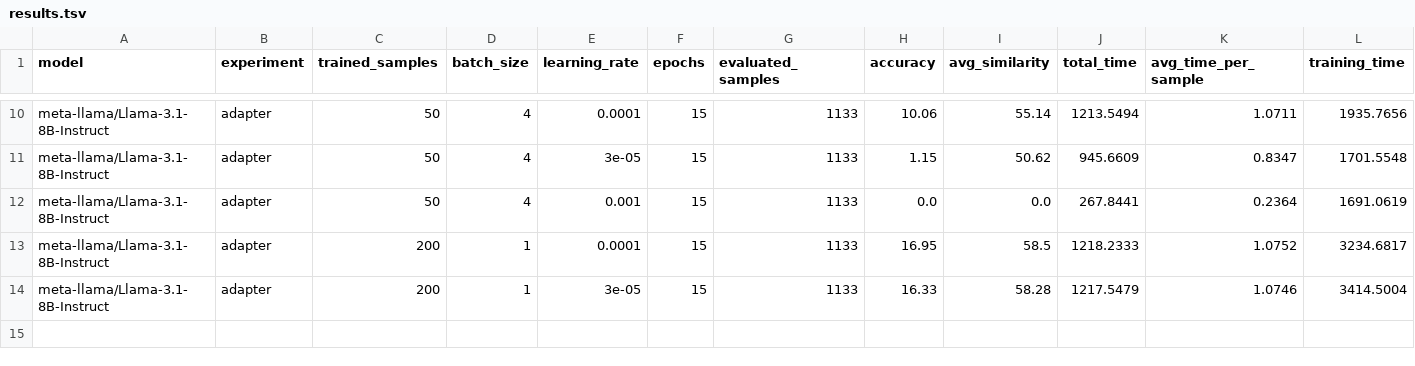
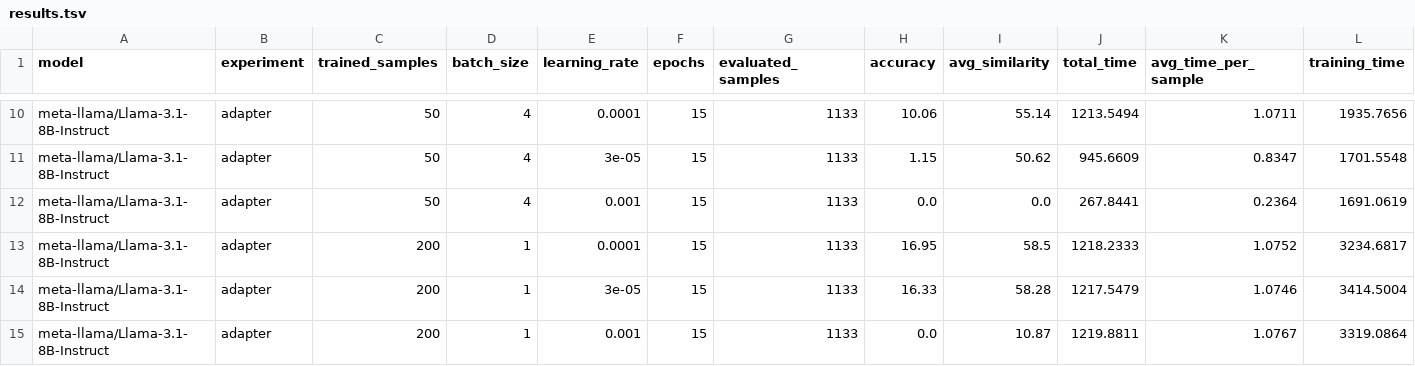
Before and after one commit to EmpiriNLP/FrugalML, a TSV file: results/FinQA/results.tsv, drawn as a sheet; only a part is shown, gaps mark what is left out.

Commit message:
Log results

```diff
--- a/results/FinQA/results.tsv
+++ b/results/FinQA/results.tsv
@@ -14 +14,2 @@ meta-llama/Llama-3.1-8B-Instruct	adapter	200	1	0.0001	15	1133	16.95	58.5	1218.23
 meta-llama/Llama-3.1-8B-Instruct	adapter	200	1	3e-05	15	1133	16.33	58.28	1217.5479	1.0746	3414.5004
+meta-llama/Llama-3.1-8B-Instruct	adapter	200	1	0.001	15	1133	0.0	10.87	1219.8811	1.0767	3319.0864
```
